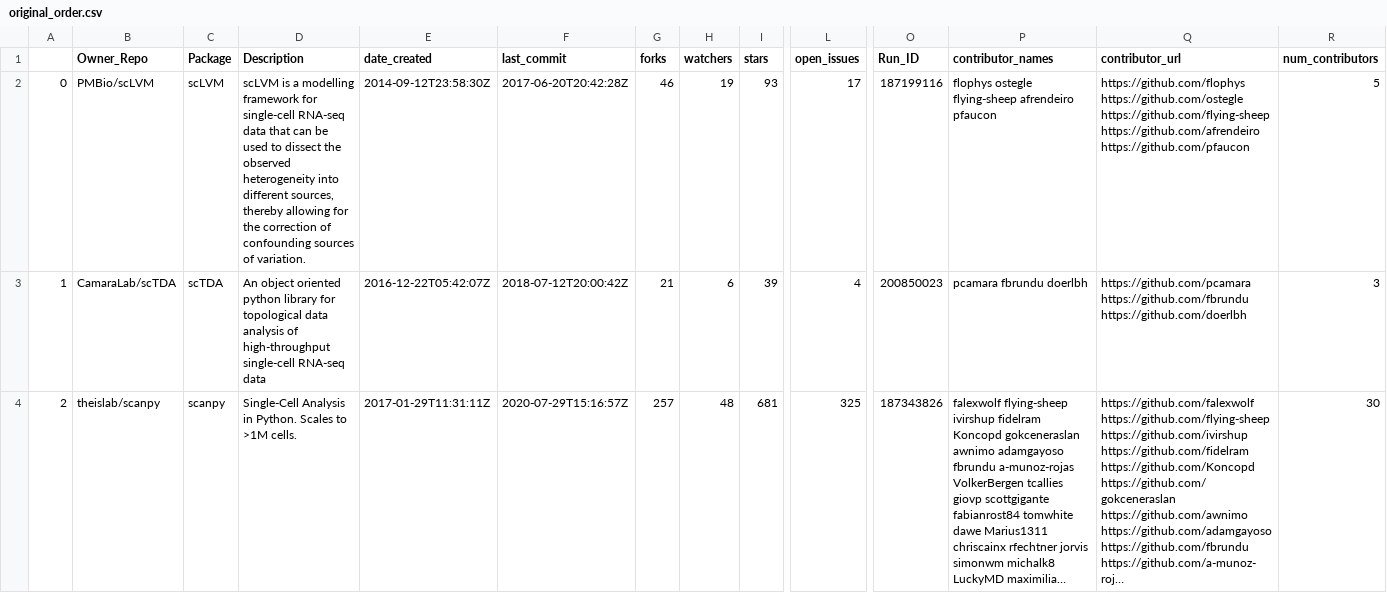
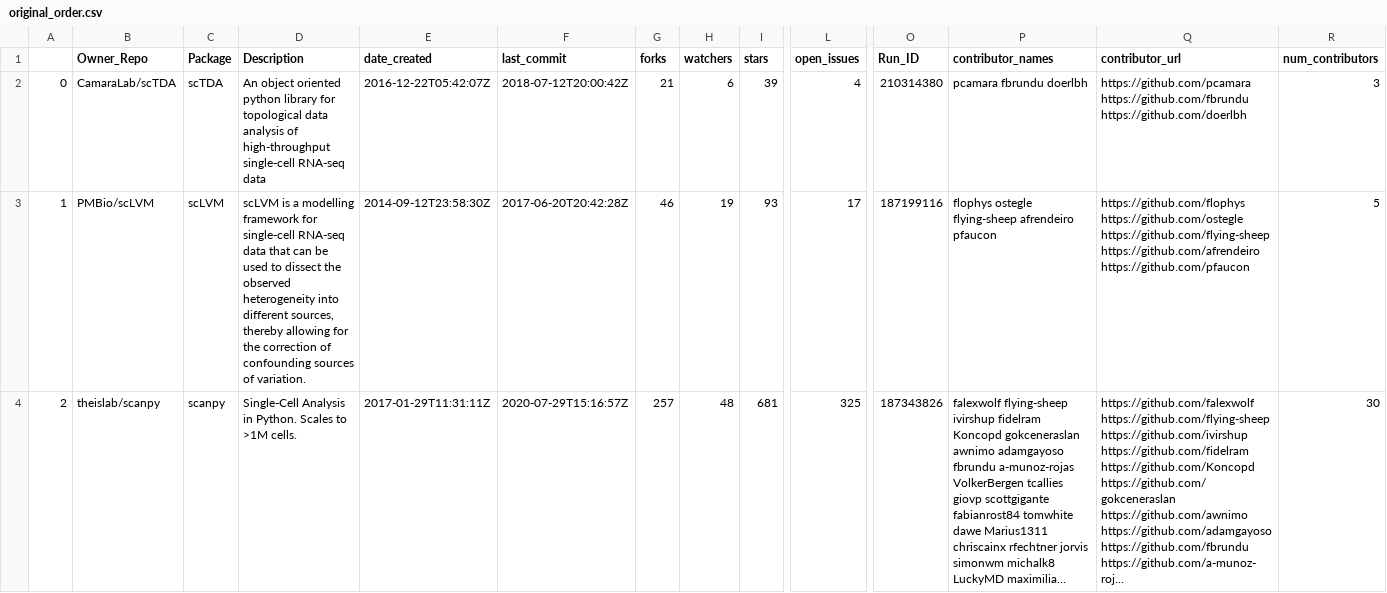
Before and after one commit to benstear/biopypir_logs, a CSV file: original_order.csv, drawn as a sheet; only a part is shown, gaps mark what is left out; long unchanged cells end in …; the diff covers the shown part only; the diff names each change by its address in the sheet, - before the commit and + after, or states it on an @@ line.

```diff
--- a/original_order.csv
+++ b/original_order.csv
-B2 (Owner_Repo): PMBio/scLVM
+B2 (Owner_Repo): CamaraLab/scTDA
-C2 (Package): scLVM
+C2 (Package): scTDA
-D2 (Description): scLVM is a modelling framework for single-cell RNA-seq data that can be used to dissect the observed heterogeneity into different sources, thereby allowing for the correction of confounding sources of variation.
+D2 (Description): An object oriented python library for topological data analysis of high-throughput single-cell RNA-seq data
-E2 (date_created): 2014-09-12T23:58:30Z
+E2 (date_created): 2016-12-22T05:42:07Z
-F2 (last_commit): 2017-06-20T20:42:28Z
+F2 (last_commit): 2018-07-12T20:00:42Z
-G2 (forks): 46
+G2 (forks): 21
-H2 (watchers): 19
+H2 (watchers): 6
-I2 (stars): 93
+I2 (stars): 39
-L2 (open_issues): 17
+L2 (open_issues): 4
-O2 (Run_ID): 187199116
+O2 (Run_ID): 210314380
-P2 (contributor_names): flophys ostegle flying-sheep afrendeiro pfaucon
+P2 (contributor_names): pcamara fbrundu doerlbh
-Q2 (contributor_url): https://github.com/flophys https://github.com/ostegle https://github.com/flying-sheep https://github.com/afrendeiro https://github.com/pfaucon
+Q2 (contributor_url): https://github.com/pcamara https://github.com/fbrundu https://github.com/doerlbh
-R2 (num_contributors): 5
+R2 (num_contributors): 3
-B3 (Owner_Repo): CamaraLab/scTDA
+B3 (Owner_Repo): PMBio/scLVM
-C3 (Package): scTDA
+C3 (Package): scLVM
-D3 (Description): An object oriented python library for topological data analysis of high-throughput single-cell RNA-seq data
+D3 (Description): scLVM is a modelling framework for single-cell RNA-seq data that can be used to dissect the observed heterogeneity into different sources, thereby allowing for the correction of confounding sources of variation.
-E3 (date_created): 2016-12-22T05:42:07Z
+E3 (date_created): 2014-09-12T23:58:30Z
-F3 (last_commit): 2018-07-12T20:00:42Z
+F3 (last_commit): 2017-06-20T20:42:28Z
-G3 (forks): 21
+G3 (forks): 46
-H3 (watchers): 6
+H3 (watchers): 19
-I3 (stars): 39
+I3 (stars): 93
-L3 (open_issues): 4
+L3 (open_issues): 17
-O3 (Run_ID): 200850023
+O3 (Run_ID): 187199116
-P3 (contributor_names): pcamara fbrundu doerlbh
+P3 (contributor_names): flophys ostegle flying-sheep afrendeiro pfaucon
-Q3 (contributor_url): https://github.com/pcamara https://github.com/fbrundu https://github.com/doerlbh
+Q3 (contributor_url): https://github.com/flophys https://github.com/ostegle https://github.com/flying-sheep https://github.com/afrendeiro https://github.com/pfaucon
-R3 (num_contributors): 3
+R3 (num_contributors): 5
```
Also changed, not shown: 6 edited cells elsewhere in this file, log_matrix.csv, reordered.csv, 3 other files.
